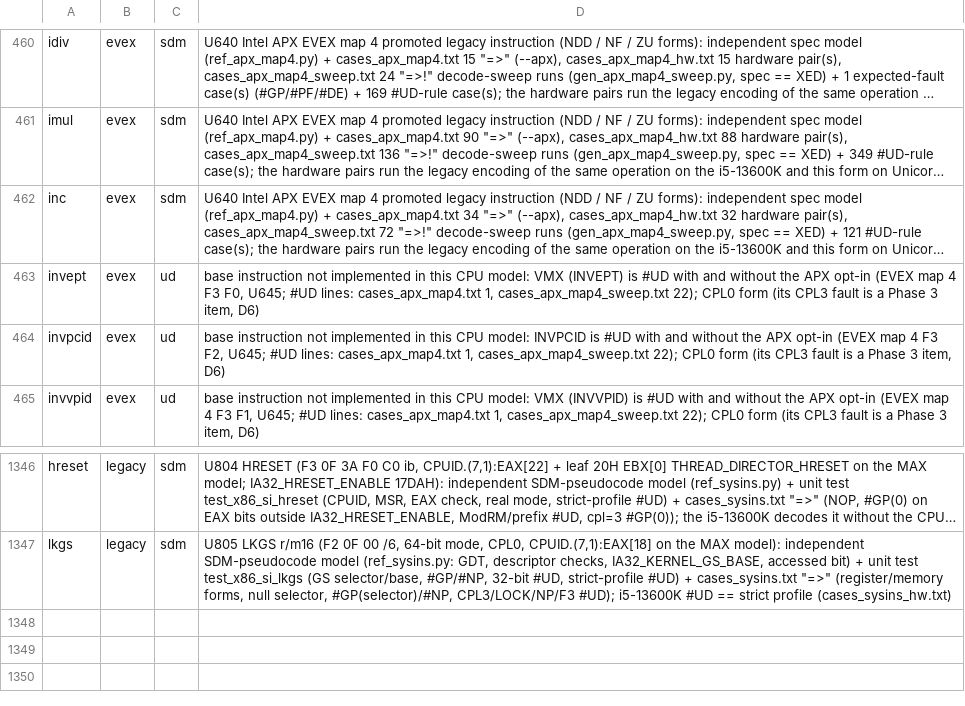
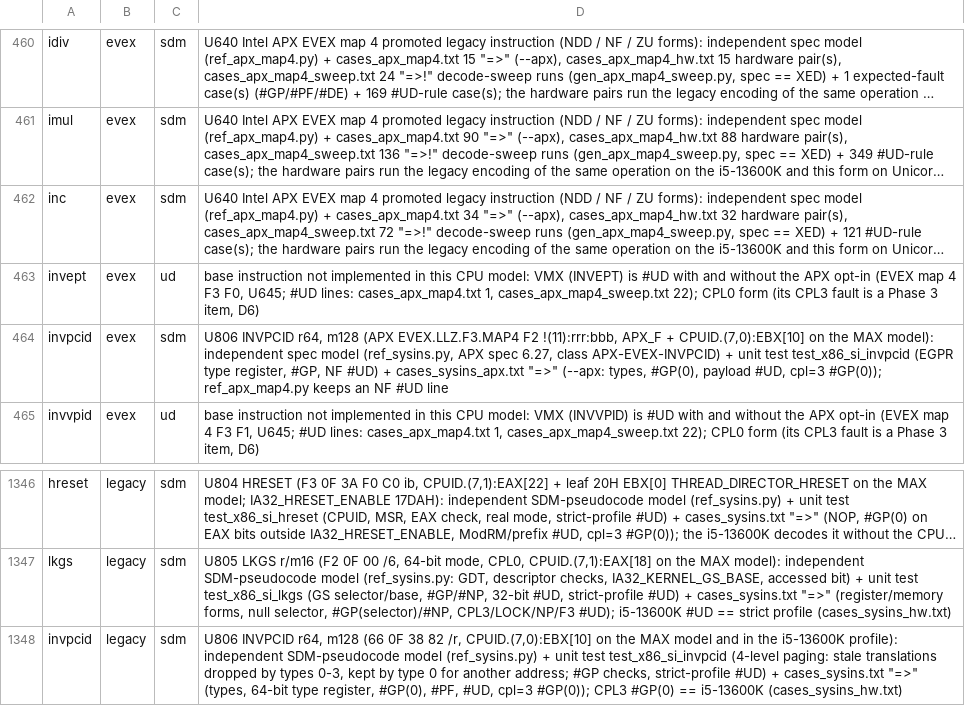
Before and after one commit to TempAccountNull/NoVmp, a TSV file: Emulator/data/verified_forms.tsv, drawn as a sheet; only a part is shown, gaps mark what is left out; long unchanged cells end in …; the diff names each change by its address in the sheet, - before the commit and + after, or states it on an @@ line.

```diff
--- a/Emulator/data/verified_forms.tsv
+++ b/Emulator/data/verified_forms.tsv
-C464: ud
+C464: sdm
-D464: base instruction not implemented in this CPU model: INVPCID is #UD with and without the APX opt-in (EVEX map 4 F3 F2, U645; #UD lines: cases_apx_map4.txt 1, cases_apx_map4_sweep.txt 22); CPL0 form (its CPL3 fault is a Phase 3 item, D6)
+D464: U806 INVPCID r64, m128 (APX EVEX.LLZ.F3.MAP4 F2 !(11):rrr:bbb, APX_F + CPUID.(7,0):EBX[10] on the MAX model): independent spec model (ref_sysins.py, APX spec 6.27, class APX-EVEX-INVPCID) + unit test test_x86_si_invpcid (EGPR type register, #GP, NF #UD) + cases_sysins_apx.txt "=>" (--apx: types, #GP(0), payload #UD, cpl=3 #GP(0)); ref_apx_map4.py keeps an NF #UD line
+row 1348: invpcid | legacy | sdm | U806 INVPCID r64, m128 (66 0F 38 82 /r, CPUID.(7,0):EBX[10] on the MAX model and in the i5-13600K profile): independent SDM-pseudocode model (ref_sysins.py) + unit test test_x86_si_invpcid (4-level paging: stale translations dropped by types 0-3, kept by type 0 for another address; #GP checks, strict-profile #UD) + cases_sysins.txt "=>" (types, 64-bit type register, #GP(0), #PF, #UD, cpl=3 #GP(0)); CPL3 #GP(0) == i5-13600K (cases_sysins_hw.txt)
```
Also changed, not shown: 16 other files.
